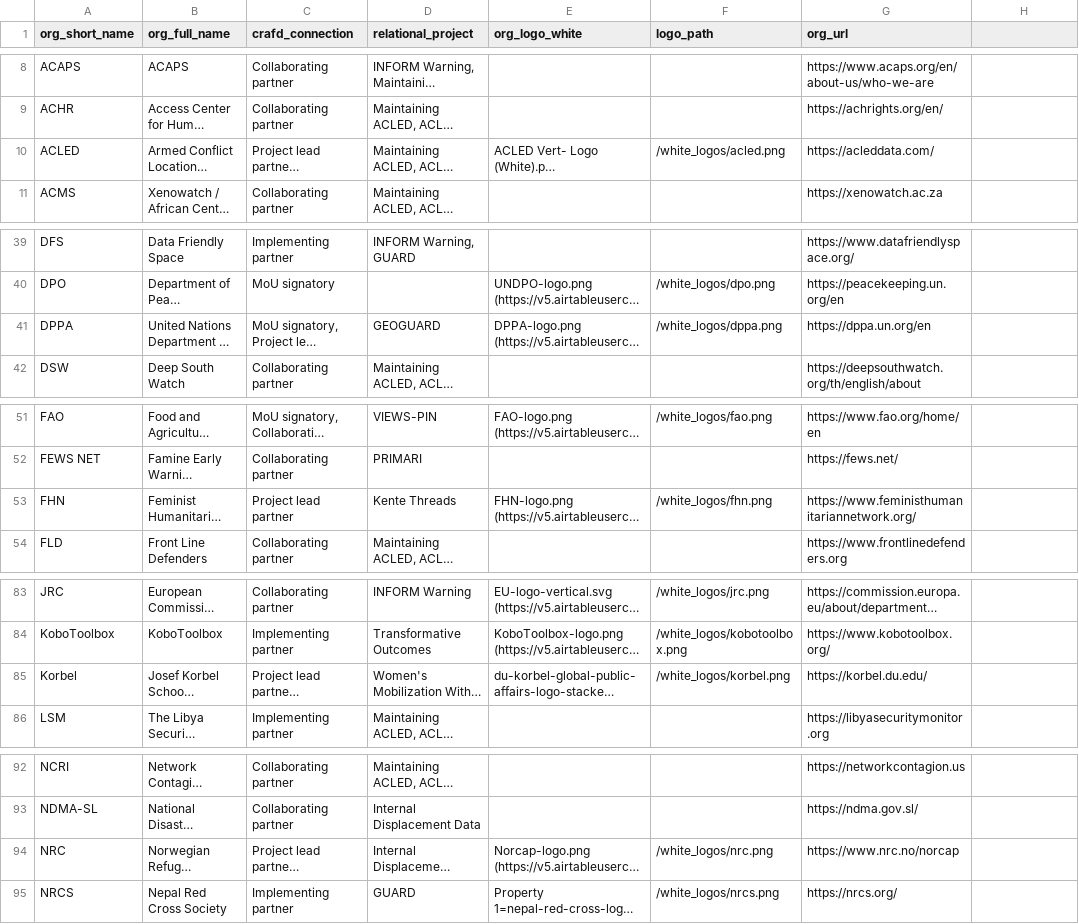
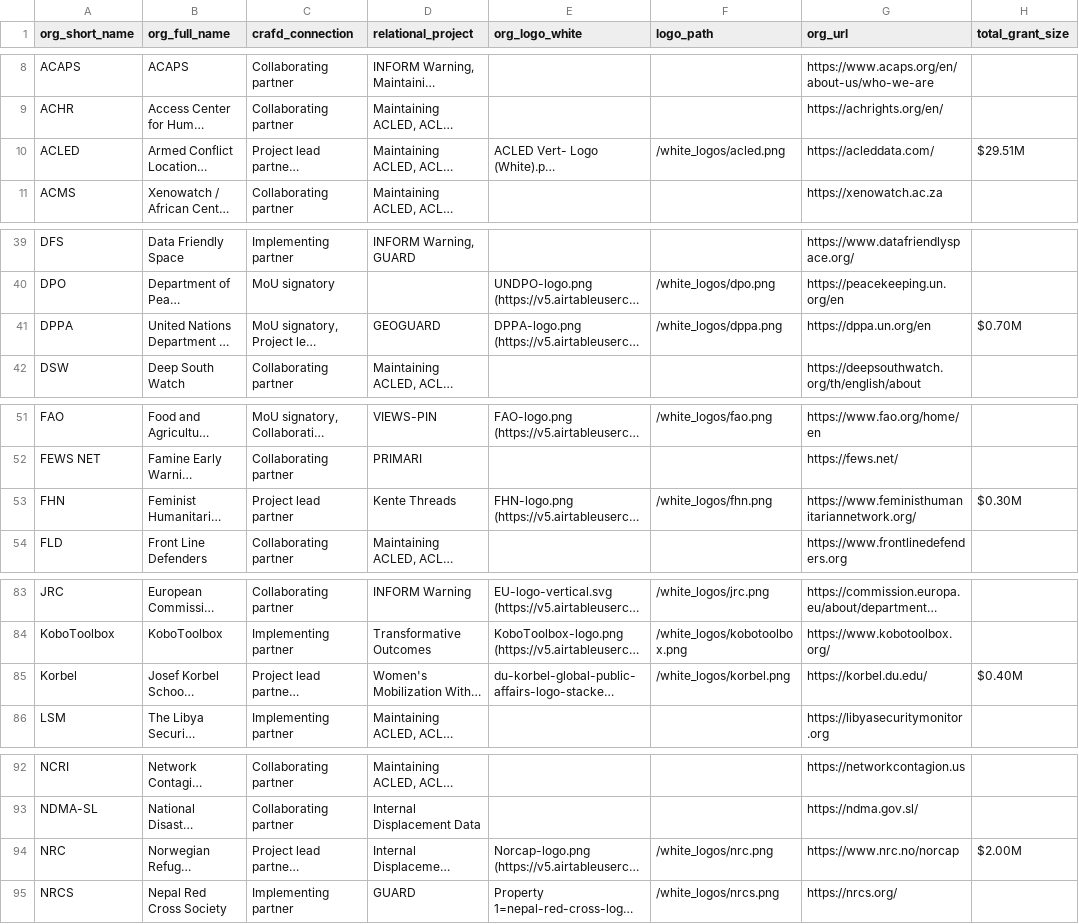
Before and after one commit to ComplexRiskAnalyticsFund/crafd-donor-portal, a CSV file: data/processed/df_partners.csv, drawn as a sheet; only a part is shown, gaps mark what is left out; long unchanged cells end in …; the diff covers the shown part only; the diff names each change by its address in the sheet, - before the commit and + after, or states it on an @@ line.

```diff
--- a/data/processed/df_partners.csv
+++ b/data/processed/df_partners.csv
-H1: (empty)
+H1: total_grant_size
-H10 (total_grant_size): (empty)
+H10 (total_grant_size): $29.51M
-H41 (total_grant_size): (empty)
+H41 (total_grant_size): $0.70M
-H53 (total_grant_size): (empty)
+H53 (total_grant_size): $0.30M
-H85 (total_grant_size): (empty)
+H85 (total_grant_size): $0.40M
-H94 (total_grant_size): (empty)
+H94 (total_grant_size): $2.00M
```
Also changed, not shown: 11 edited cells elsewhere in this file, 5 other files.
